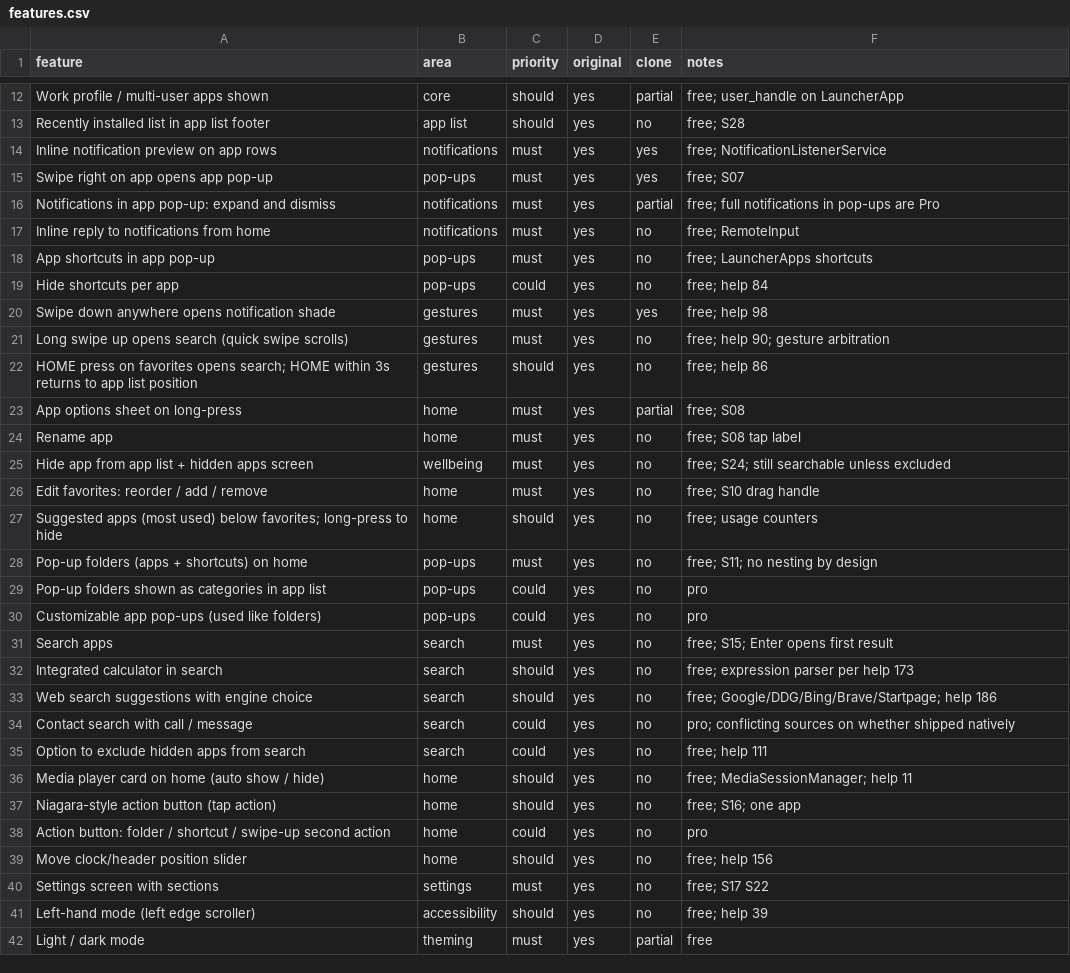
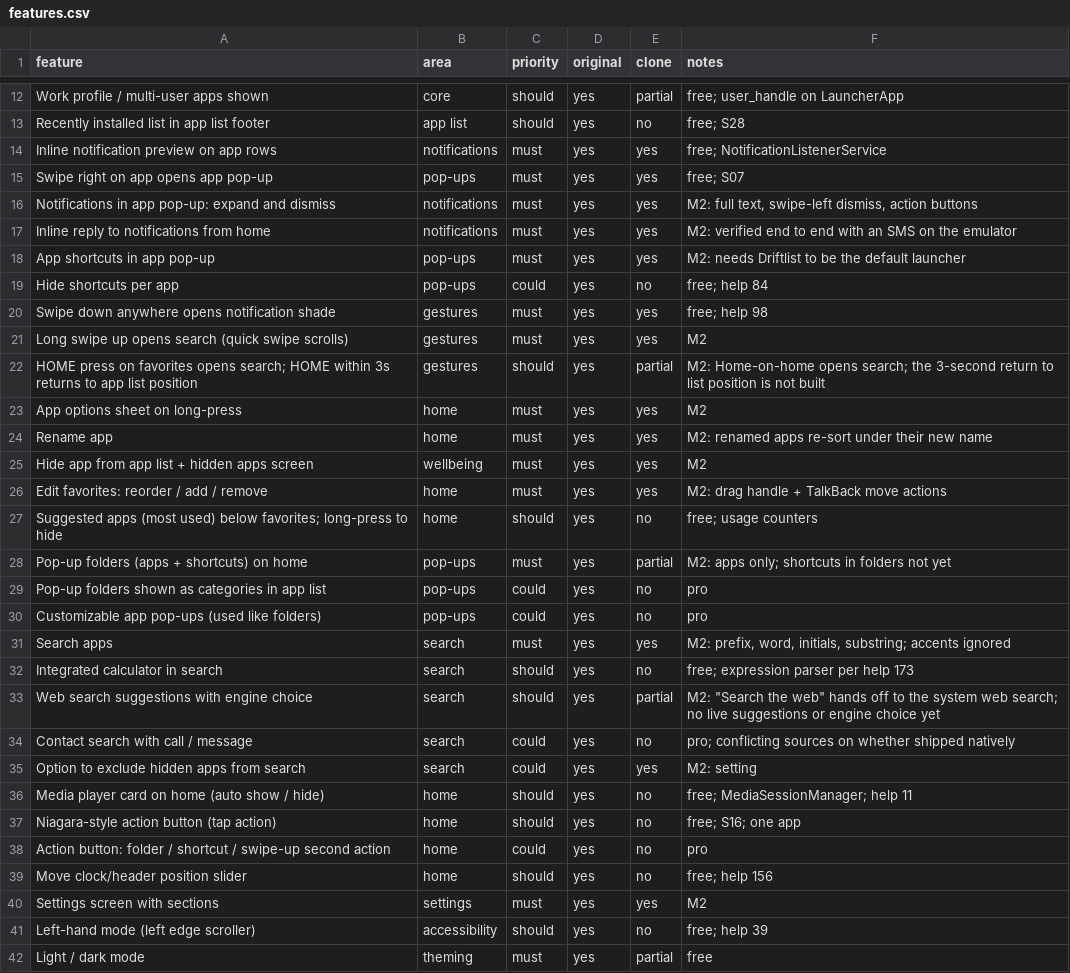
Before and after one commit to FarjadBinShahid/driftlist, a CSV file: replica/features.csv, drawn as a sheet; only a part is shown, gaps mark what is left out; the diff covers the shown part only.

```diff
--- a/replica/features.csv
+++ b/replica/features.csv
@@ -15,22 +15,22 @@ Inline notification preview on app rows,notifications,must,yes,yes,free; Notific
 Swipe right on app opens app pop-up,pop-ups,must,yes,yes,free; S07
-Notifications in app pop-up: expand and dismiss,notifications,must,yes,partial,free; full notifications in pop-ups are Pro
-Inline reply to notifications from home,notifications,must,yes,no,free; RemoteInput
-App shortcuts in app pop-up,pop-ups,must,yes,no,free; LauncherApps shortcuts
+Notifications in app pop-up: expand and dismiss,notifications,must,yes,yes,"M2: full text, swipe-left dismiss, action buttons"
+Inline reply to notifications from home,notifications,must,yes,yes,M2: verified end to end with an SMS on the emulator
+App shortcuts in app pop-up,pop-ups,must,yes,yes,M2: needs Driftlist to be the default launcher
 Hide shortcuts per app,pop-ups,could,yes,no,free; help 84
 Swipe down anywhere opens notification shade,gestures,must,yes,yes,free; help 98
-Long swipe up opens search (quick swipe scrolls),gestures,must,yes,no,free; help 90; gesture arbitration
-HOME press on favorites opens search; HOME within 3s returns to app list position,gestures,should,yes,no,free; help 86
-App options sheet on long-press,home,must,yes,partial,free; S08
-Rename app,home,must,yes,no,free; S08 tap label
-Hide app from app list + hidden apps screen,wellbeing,must,yes,no,free; S24; still searchable unless excluded
-Edit favorites: reorder / add / remove,home,must,yes,no,free; S10 drag handle
+Long swipe up opens search (quick swipe scrolls),gestures,must,yes,yes,M2
+HOME press on favorites opens search; HOME within 3s returns to app list position,gestures,should,yes,partial,M2: Home-on-home opens search; the 3-second return to list position is not built
+App options sheet on long-press,home,must,yes,yes,M2
+Rename app,home,must,yes,yes,M2: renamed apps re-sort under their new name
+Hide app from app list + hidden apps screen,wellbeing,must,yes,yes,M2
+Edit favorites: reorder / add / remove,home,must,yes,yes,M2: drag handle + TalkBack move actions
 Suggested apps (most used) below favorites; long-press to hide,home,should,yes,no,free; usage counters
-Pop-up folders (apps + shortcuts) on home,pop-ups,must,yes,no,free; S11; no nesting by design
+Pop-up folders (apps + shortcuts) on home,pop-ups,must,yes,partial,M2: apps only; shortcuts in folders not yet
 Pop-up folders shown as categories in app list,pop-ups,could,yes,no,pro
 Customizable app pop-ups (used like folders),pop-ups,could,yes,no,pro
-Search apps,search,must,yes,no,free; S15; Enter opens first result
+Search apps,search,must,yes,yes,"M2: prefix, word, initials, substring; accents ignored"
 Integrated calculator in search,search,should,yes,no,free; expression parser per help 173
-Web search suggestions with engine choice,search,should,yes,no,free; Google/DDG/Bing/Brave/Startpage; help 186
+Web search suggestions with engine choice,search,should,yes,partial,"M2: ""Search the web"" hands off to the system web search; no live suggestions or engine choice yet"
 Contact search with call / message,search,could,yes,no,pro; conflicting sources on whether shipped natively
-Option to exclude hidden apps from search,search,could,yes,no,free; help 111
+Option to exclude hidden apps from search,search,could,yes,yes,M2: setting
 Media player card on home (auto show / hide),home,should,yes,no,free; MediaSessionManager; help 11
@@ -39,3 +39,3 @@ Action button: folder / shortcut / swipe-up second action,home,could,yes,no,pro
 Move clock/header position slider,home,should,yes,no,free; help 156
-Settings screen with sections,settings,must,yes,no,free; S17 S22
+Settings screen with sections,settings,must,yes,yes,M2
 Left-hand mode (left edge scroller),accessibility,should,yes,no,free; help 39
```
Also changed, not shown: 18 edited cells elsewhere in this file, 15 other files.
